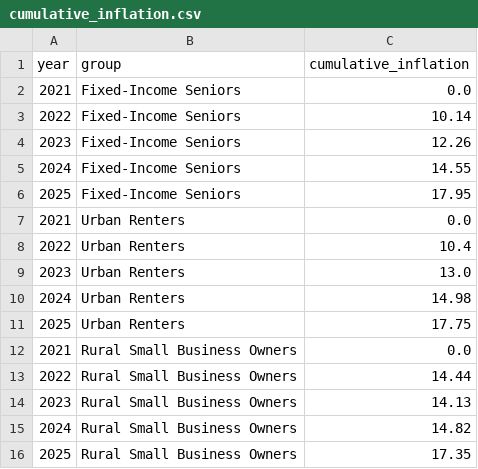
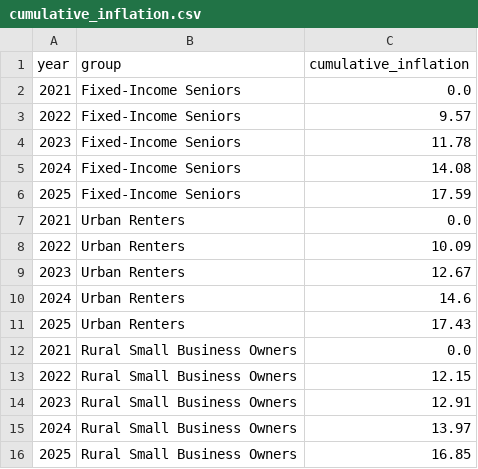
Before and after one commit to julianholguinr/divergence-index, a CSV file: data/processed/cumulative_inflation.csv, drawn as a sheet.

```diff
--- a/data/processed/cumulative_inflation.csv
+++ b/data/processed/cumulative_inflation.csv
@@ -2,15 +2,15 @@ year,group,cumulative_inflation
 2021,Fixed-Income Seniors,0.0
-2022,Fixed-Income Seniors,10.14
-2023,Fixed-Income Seniors,12.26
-2024,Fixed-Income Seniors,14.55
-2025,Fixed-Income Seniors,17.95
+2022,Fixed-Income Seniors,9.57
+2023,Fixed-Income Seniors,11.78
+2024,Fixed-Income Seniors,14.08
+2025,Fixed-Income Seniors,17.59
 2021,Urban Renters,0.0
-2022,Urban Renters,10.4
-2023,Urban Renters,13.0
-2024,Urban Renters,14.98
-2025,Urban Renters,17.75
+2022,Urban Renters,10.09
+2023,Urban Renters,12.67
+2024,Urban Renters,14.6
+2025,Urban Renters,17.43
 2021,Rural Small Business Owners,0.0
-2022,Rural Small Business Owners,14.44
-2023,Rural Small Business Owners,14.13
-2024,Rural Small Business Owners,14.82
-2025,Rural Small Business Owners,17.35
+2022,Rural Small Business Owners,12.15
+2023,Rural Small Business Owners,12.91
+2024,Rural Small Business Owners,13.97
+2025,Rural Small Business Owners,16.85
```
Also changed, not shown: data/processed/divergence_index.csv, data/processed/nondiscretionary_burden.csv, 3 other files.
